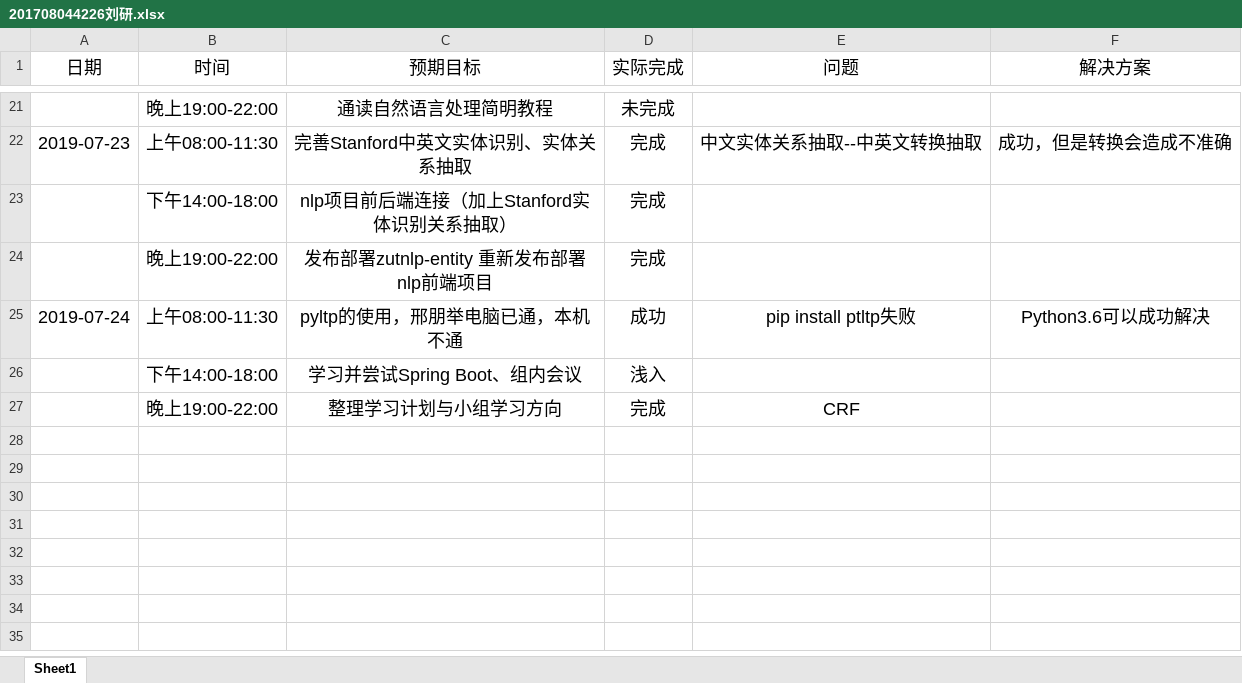
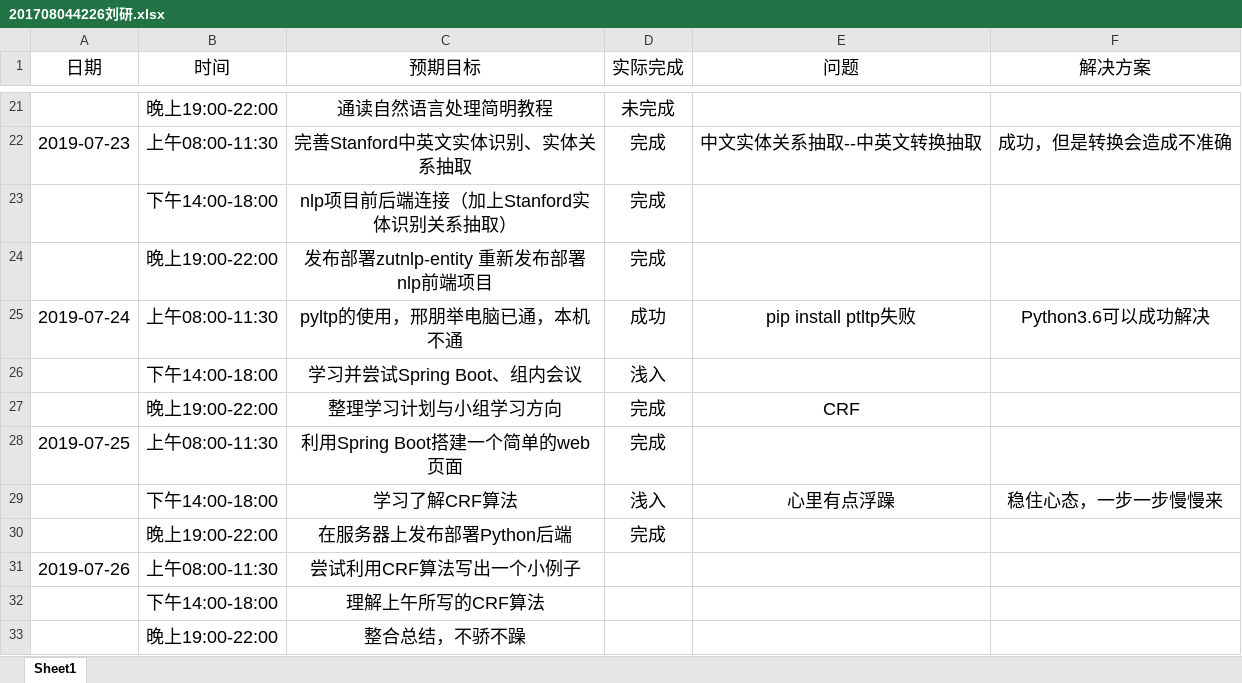
Before and after one commit to ly934060690/nlp_entity, an Excel workbook: doc/log/201708044226刘研.xlsx, sheet Sheet1, drawn as a sheet; only a part is shown, gaps mark what is left out; values as stored, in another font and other column widths than the file's, no borders; the diff names each change by its address in the sheet, - before the commit and + after, or states it on an @@ line.

Commit message:
Update 201708044226刘研.xlsx

```diff
--- a/doc/log/201708044226刘研.xlsx (sheet Sheet1)
+++ b/doc/log/201708044226刘研.xlsx (sheet Sheet1)
+row 28: 2019-07-25 | 上午08:00-11:30 | 利用Spring Boot搭建一个简单的web页面 | 完成
+row 29:  | 下午14:00-18:00 | 学习了解CRF算法 | 浅入 | 心里有点浮躁 | 稳住心态，一步一步慢慢来
+row 30:  | 晚上19:00-22:00 | 在服务器上发布部署Python后端 | 完成
+row 31: 2019-07-26 | 上午08:00-11:30 | 尝试利用CRF算法写出一个小例子
+row 32:  | 下午14:00-18:00 | 理解上午所写的CRF算法
+row 33:  | 晚上19:00-22:00 | 整合总结，不骄不躁
```
